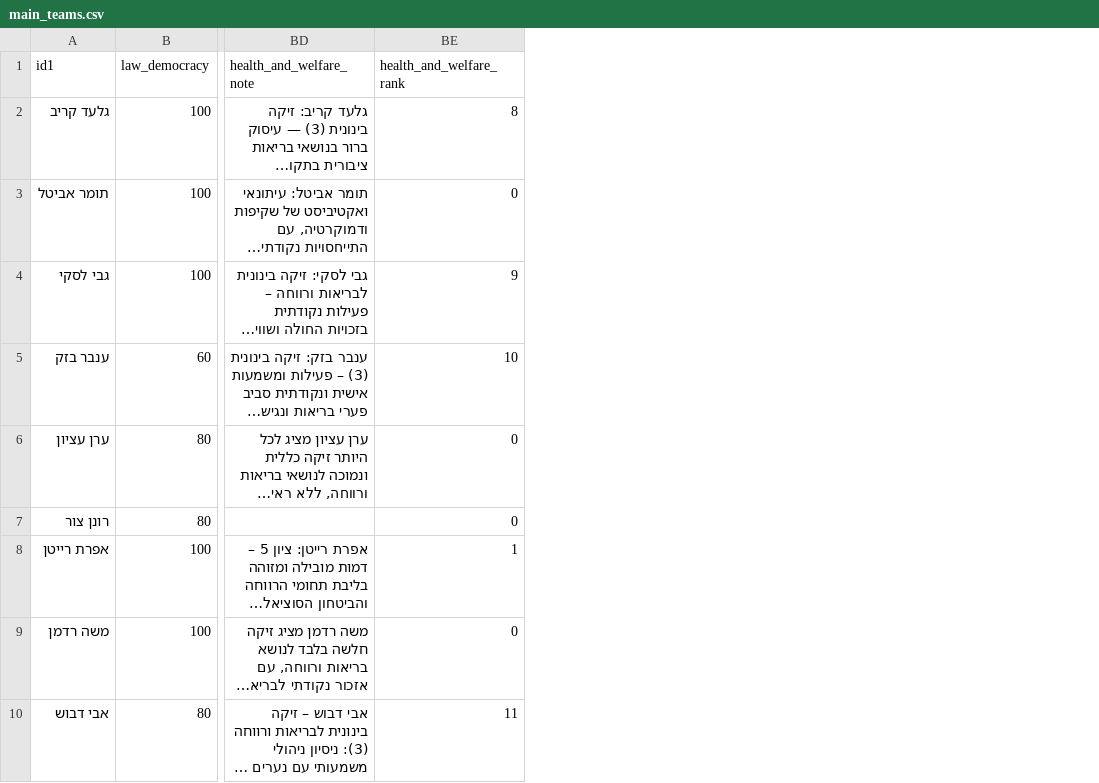
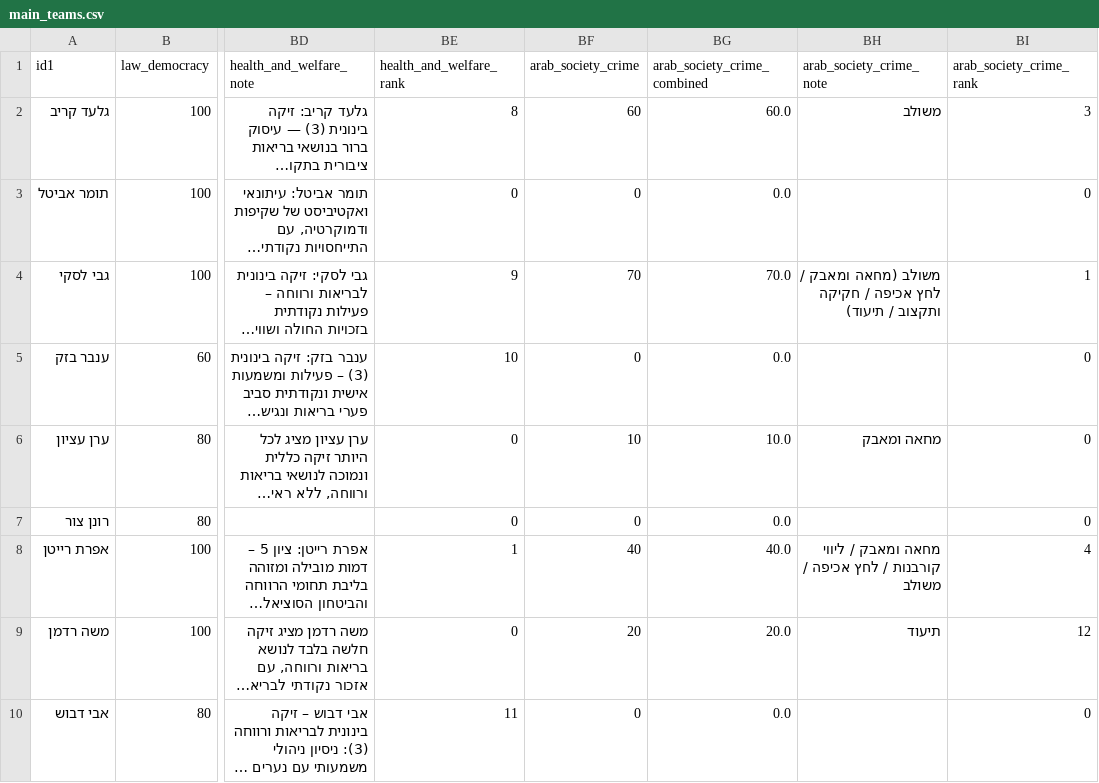
Before and after one commit to dbr-primaris/2026, a CSV file: main_teams.csv, drawn as a sheet; only a part is shown, gaps mark what is left out; long unchanged cells end in …; the diff names each change by its address in the sheet, - before the commit and + after, or states it on an @@ line.

```diff
--- a/main_teams.csv
+++ b/main_teams.csv
+column BF (arab_society_crime), rows 2-10: 60 | 0 | 70 | 0 | 10 | 0 | 40 | 20 | 0
+column BG (arab_society_crime_combined), rows 2-10: 60.0 | 0.0 | 70.0 | 0.0 | 10.0 | 0.0 | 40.0 | 20.0 | 0.0
+column BH (arab_society_crime_note), rows 2-9: משולב |  | משולב (מחאה ומאבק / לחץ אכיפה / חקיקה ותקצוב / תיעוד) |  | מחאה ומאבק |  | מחאה ומאבק / ליווי קורבנות / לחץ אכיפה / משולב | תיעוד
+column BI (arab_society_crime_rank), rows 2-10: 3 | 0 | 1 | 0 | 0 | 0 | 4 | 12 | 0
```
Also changed, not shown: main_teams_config.csv, 1 other file.
